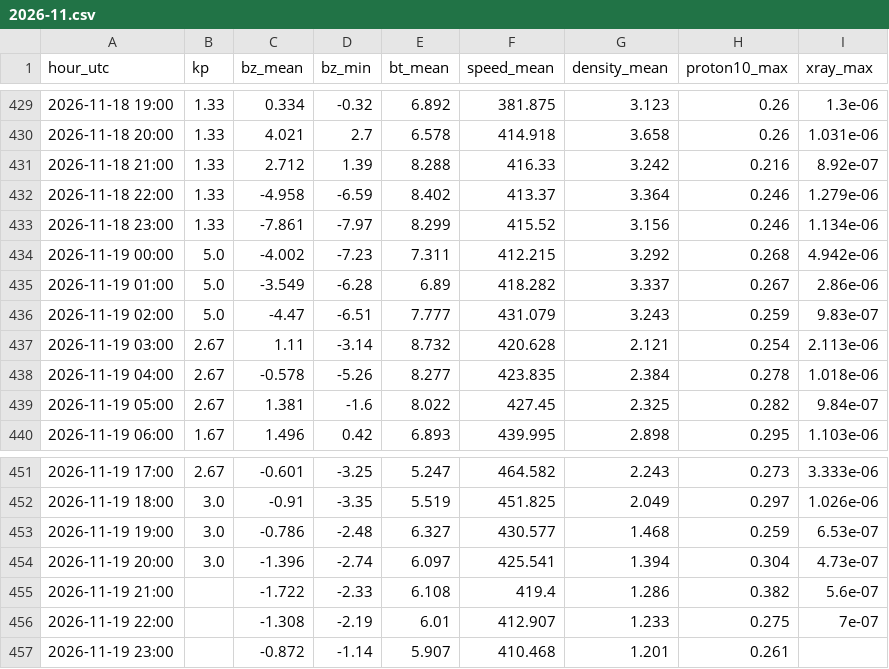
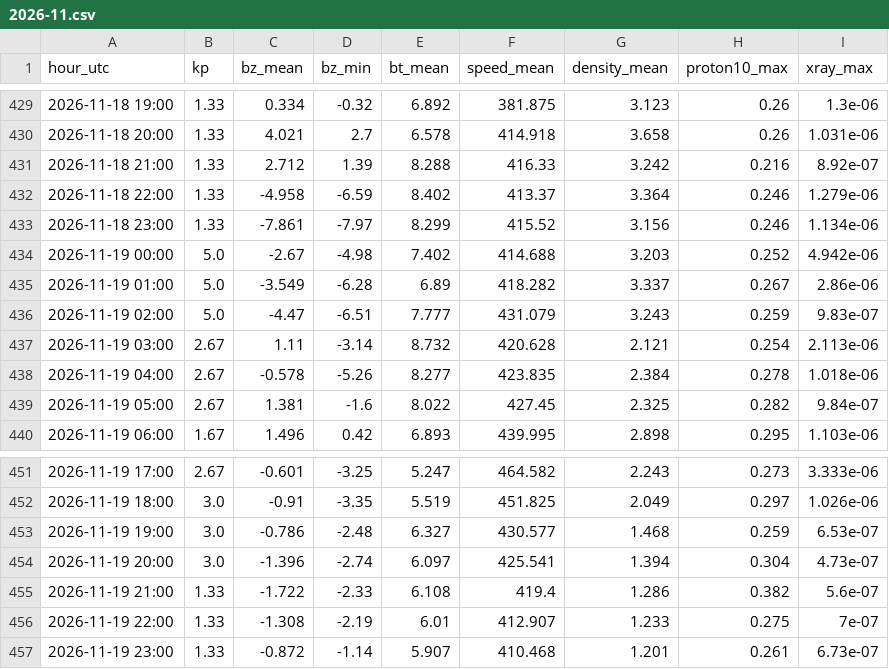
Before and after one commit to ja1bbe/propagation, a CSV file: data/spacewx/2026-11.csv, drawn as a sheet; only a part is shown, gaps mark what is left out.

```diff
--- a/data/spacewx/2026-11.csv
+++ b/data/spacewx/2026-11.csv
@@ -433,3 +433,3 @@ hour_utc,kp,bz_mean,bz_min,bt_mean,speed_mean,density_mean,proton10_max,xray_max
 2026-11-18 23:00,1.33,-7.861,-7.97,8.299,415.52,3.156,0.246,1.134e-06
-2026-11-19 00:00,5.0,-4.002,-7.23,7.311,412.215,3.292,0.268,4.942e-06
+2026-11-19 00:00,5.0,-2.67,-4.98,7.402,414.688,3.203,0.252,4.942e-06
 2026-11-19 01:00,5.0,-3.549,-6.28,6.89,418.282,3.337,0.267,2.86e-06
@@ -454,4 +454,4 @@ hour_utc,kp,bz_mean,bz_min,bt_mean,speed_mean,density_mean,proton10_max,xray_max
 2026-11-19 20:00,3.0,-1.396,-2.74,6.097,425.541,1.394,0.304,4.73e-07
-2026-11-19 21:00,,-1.722,-2.33,6.108,419.4,1.286,0.382,5.6e-07
-2026-11-19 22:00,,-1.308,-2.19,6.01,412.907,1.233,0.275,7e-07
-2026-11-19 23:00,,-0.872,-1.14,5.907,410.468,1.201,0.261,
+2026-11-19 21:00,1.33,-1.722,-2.33,6.108,419.4,1.286,0.382,5.6e-07
+2026-11-19 22:00,1.33,-1.308,-2.19,6.01,412.907,1.233,0.275,7e-07
+2026-11-19 23:00,1.33,-0.872,-1.14,5.907,410.468,1.201,0.261,6.73e-07
```
Also changed, not shown: data/samples_v2.csv, 3 other files.
